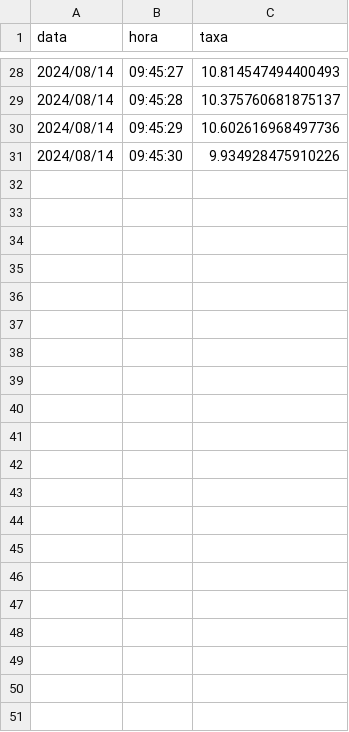
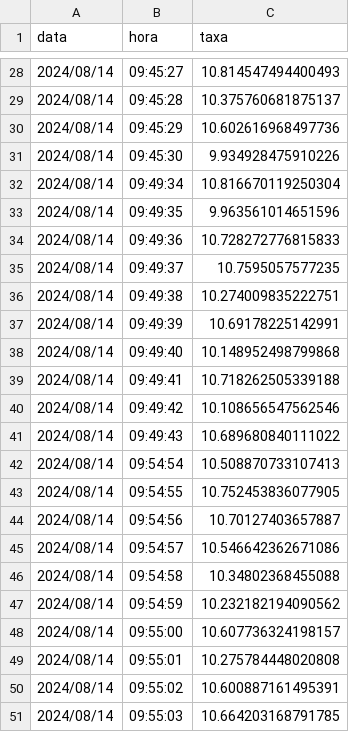
Before and after one commit to JhanisYPS/EBAC, a CSV file: DESAFIOS/EXERCÍCIOS/taxa-cdi.csv, drawn as a sheet; only a part is shown, gaps mark what is left out.

```diff
--- a/DESAFIOS/EXERCÍCIOS/taxa-cdi.csv
+++ b/DESAFIOS/EXERCÍCIOS/taxa-cdi.csv
@@ -31 +31,21 @@ data,hora,taxa
 2024/08/14,09:45:30,9.934928475910226
+2024/08/14,09:49:34,10.816670119250304
+2024/08/14,09:49:35,9.963561014651596
+2024/08/14,09:49:36,10.728272776815833
+2024/08/14,09:49:37,10.7595057577235
+2024/08/14,09:49:38,10.274009835222751
+2024/08/14,09:49:39,10.69178225142991
+2024/08/14,09:49:40,10.148952498799868
+2024/08/14,09:49:41,10.718262505339188
+2024/08/14,09:49:42,10.108656547562546
+2024/08/14,09:49:43,10.689680840111022
+2024/08/14,09:54:54,10.508870733107413
+2024/08/14,09:54:55,10.752453836077905
+2024/08/14,09:54:56,10.70127403657887
+2024/08/14,09:54:57,10.546642362671086
+2024/08/14,09:54:58,10.34802368455088
+2024/08/14,09:54:59,10.232182194090562
+2024/08/14,09:55:00,10.607736324198157
+2024/08/14,09:55:01,10.275784448020808
+2024/08/14,09:55:02,10.600887161495391
+2024/08/14,09:55:03,10.664203168791785
```
Also changed, not shown: 3 other files.
